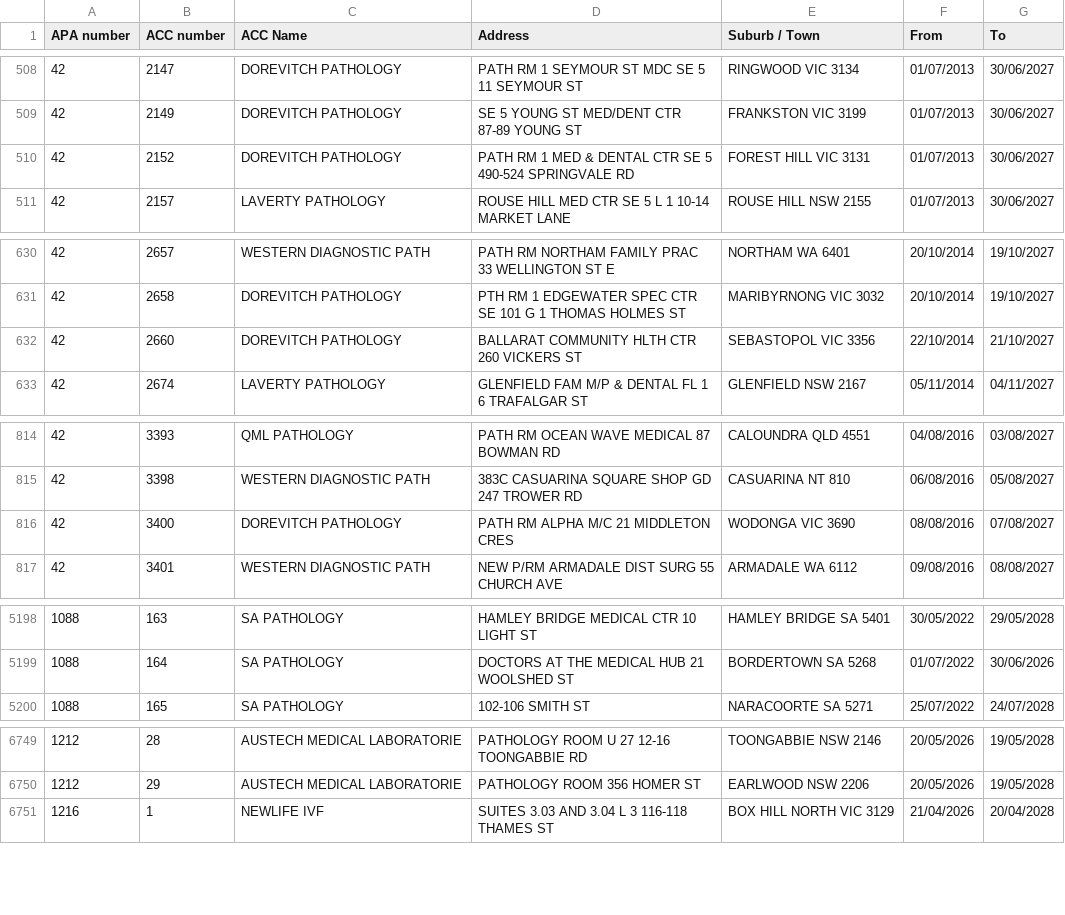
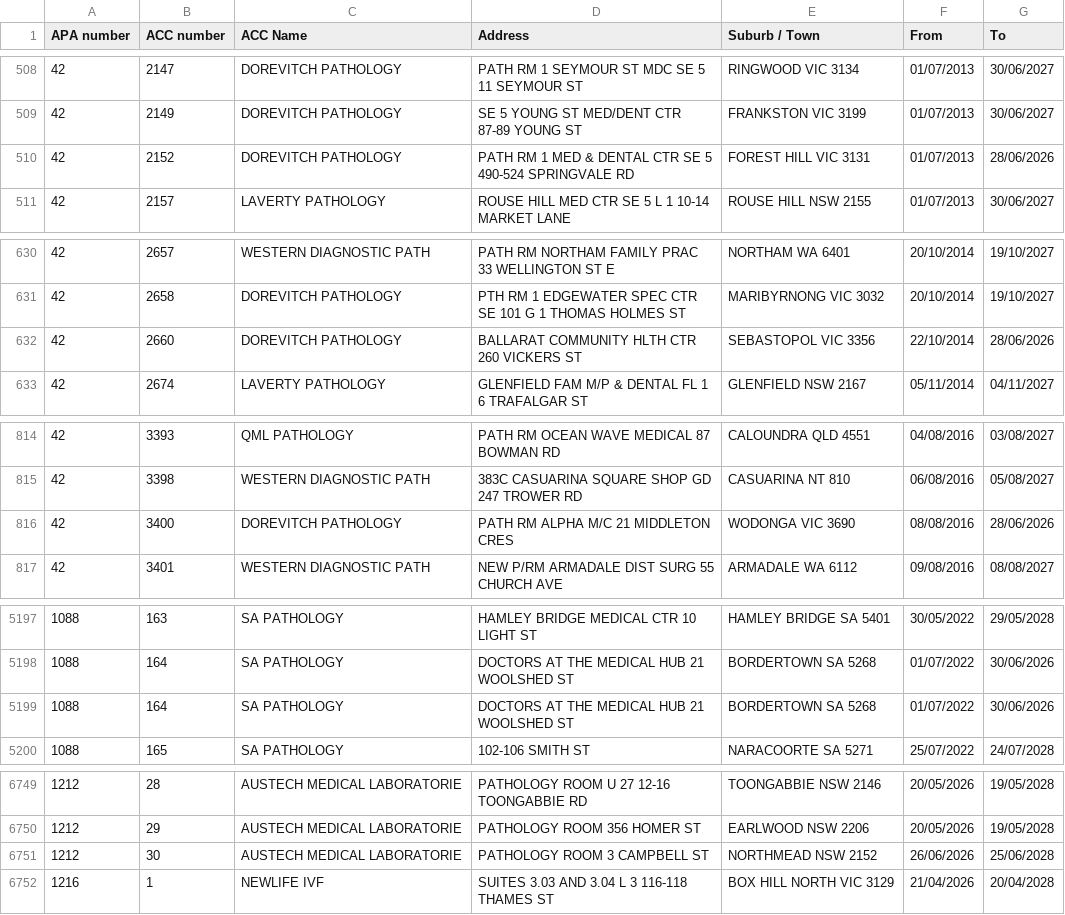
Before and after one commit to nwbort/apcc, a CSV file: apcc_list.csv, drawn as a sheet; only a part is shown, gaps mark what is left out; the diff covers the shown part only.

```diff
--- a/apcc_list.csv
+++ b/apcc_list.csv
@@ -509,3 +509,3 @@ APA number,ACC number,ACC Name,Address,Suburb / Town,From,To
 42,2149,DOREVITCH PATHOLOGY,SE 5 YOUNG ST MED/DENT CTR 87-89 YOUNG ST,FRANKSTON VIC 3199,01/07/2013,30/06/2027
-42,2152,DOREVITCH PATHOLOGY,PATH RM 1 MED & DENTAL CTR SE 5 490-524 SPRINGVALE RD,FOREST HILL VIC 3131,01/07/2013,30/06/2027
+42,2152,DOREVITCH PATHOLOGY,PATH RM 1 MED & DENTAL CTR SE 5 490-524 SPRINGVALE RD,FOREST HILL VIC 3131,01/07/2013,28/06/2026
 42,2157,LAVERTY PATHOLOGY,ROUSE HILL MED CTR SE 5 L 1 10-14 MARKET LANE,ROUSE HILL NSW 2155,01/07/2013,30/06/2027
@@ -631,3 +631,3 @@ APA number,ACC number,ACC Name,Address,Suburb / Town,From,To
 42,2658,DOREVITCH PATHOLOGY,PTH RM 1 EDGEWATER SPEC CTR SE 101 G 1 THOMAS HOLMES ST,MARIBYRNONG VIC 3032,20/10/2014,19/10/2027
-42,2660,DOREVITCH PATHOLOGY,BALLARAT COMMUNITY HLTH CTR 260 VICKERS ST,SEBASTOPOL VIC 3356,22/10/2014,21/10/2027
+42,2660,DOREVITCH PATHOLOGY,BALLARAT COMMUNITY HLTH CTR 260 VICKERS ST,SEBASTOPOL VIC 3356,22/10/2014,28/06/2026
 42,2674,LAVERTY PATHOLOGY,GLENFIELD FAM M/P & DENTAL FL 1 6 TRAFALGAR ST,GLENFIELD NSW 2167,05/11/2014,04/11/2027
@@ -815,3 +815,3 @@ APA number,ACC number,ACC Name,Address,Suburb / Town,From,To
 42,3398,WESTERN DIAGNOSTIC PATH,383C CASUARINA SQUARE SHOP GD 247 TROWER RD,CASUARINA NT 810,06/08/2016,05/08/2027
-42,3400,DOREVITCH PATHOLOGY,PATH RM ALPHA M/C 21 MIDDLETON CRES,WODONGA VIC 3690,08/08/2016,07/08/2027
+42,3400,DOREVITCH PATHOLOGY,PATH RM ALPHA M/C 21 MIDDLETON CRES,WODONGA VIC 3690,08/08/2016,28/06/2026
 42,3401,WESTERN DIAGNOSTIC PATH,NEW P/RM ARMADALE DIST SURG 55 CHURCH AVE,ARMADALE WA 6112,09/08/2016,08/08/2027
@@ -5199,2 +5198,3 @@ APA number,ACC number,ACC Name,Address,Suburb / Town,From,To
 1088,164,SA PATHOLOGY,DOCTORS AT THE MEDICAL HUB 21 WOOLSHED ST,BORDERTOWN SA 5268,01/07/2022,30/06/2026
+1088,164,SA PATHOLOGY,DOCTORS AT THE MEDICAL HUB 21 WOOLSHED ST,BORDERTOWN SA 5268,01/07/2022,30/06/2026
 1088,165,SA PATHOLOGY,102-106 SMITH ST,NARACOORTE SA 5271,25/07/2022,24/07/2028
@@ -6750,2 +6750,3 @@ APA number,ACC number,ACC Name,Address,Suburb / Town,From,To
 1212,29,AUSTECH MEDICAL LABORATORIE,PATHOLOGY ROOM 356 HOMER ST,EARLWOOD NSW 2206,20/05/2026,19/05/2028
+1212,30,AUSTECH MEDICAL LABORATORIE,PATHOLOGY ROOM 3 CAMPBELL ST,NORTHMEAD NSW 2152,26/06/2026,25/06/2028
 1216,1,NEWLIFE IVF,SUITES 3.03 AND 3.04 L 3 116-118 THAMES ST,BOX HILL NORTH VIC 3129,21/04/2026,20/04/2028
```
Also changed, not shown: 2 added rows and 3 removed rows elsewhere in this file.
